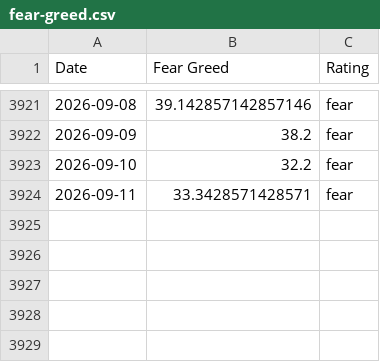
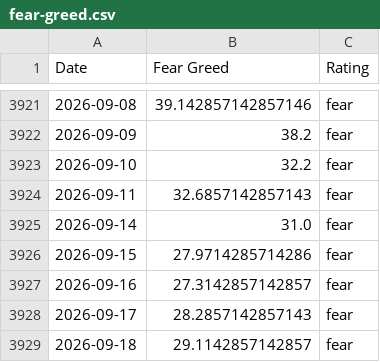
Before and after one commit to hughdbrown/fear-greed-data, a CSV file: fear-greed.csv, drawn as a sheet; only a part is shown, gaps mark what is left out.

```diff
--- a/fear-greed.csv
+++ b/fear-greed.csv
@@ -3923,2 +3923,7 @@ Date,Fear Greed,Rating
 2026-09-10,32.2,fear
-2026-09-11,33.3428571428571,fear
+2026-09-11,32.6857142857143,fear
+2026-09-14,31.0,fear
+2026-09-15,27.9714285714286,fear
+2026-09-16,27.3142857142857,fear
+2026-09-17,28.2857142857143,fear
+2026-09-18,29.1142857142857,fear
```
Also changed, not shown: datasets/cnn_fear_greed.csv, 1 other file.
